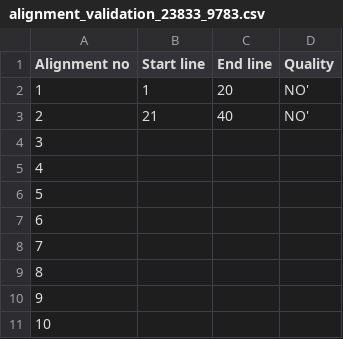
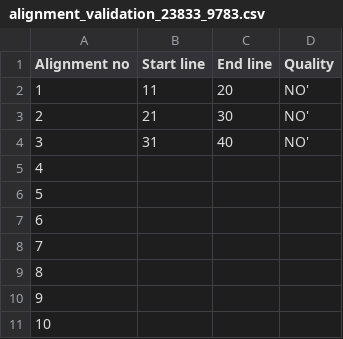
Before and after one commit to kitab-project-org/DSP-Data, a CSV file: global datasets/passim/passim outputs/Resources for sensitivity threshold/Old resources/alignment_validation_23833_9783.csv (was global datasets/passim/passim outputs/alignment_validation_23833_9783.csv), drawn as a sheet; only a part is shown.

Commit message:
added new passim jsons and passim eval data

```diff
--- a/global datasets/passim/passim outputs/alignment_validation_23833_9783.csv
+++ b/global datasets/passim/passim outputs/Resources for sensitivity threshold/Old resources/alignment_validation_23833_9783.csv
@@ -1,5 +1,5 @@
 Alignment no,Start line,End line,Quality
-1,1,20,NO'
-2,21,40,NO'
-3,,,
+1,11,20,NO'
+2,21,30,NO'
+3,31,40,NO'
 4,,,
```
Also changed, not shown: 16 other files.
